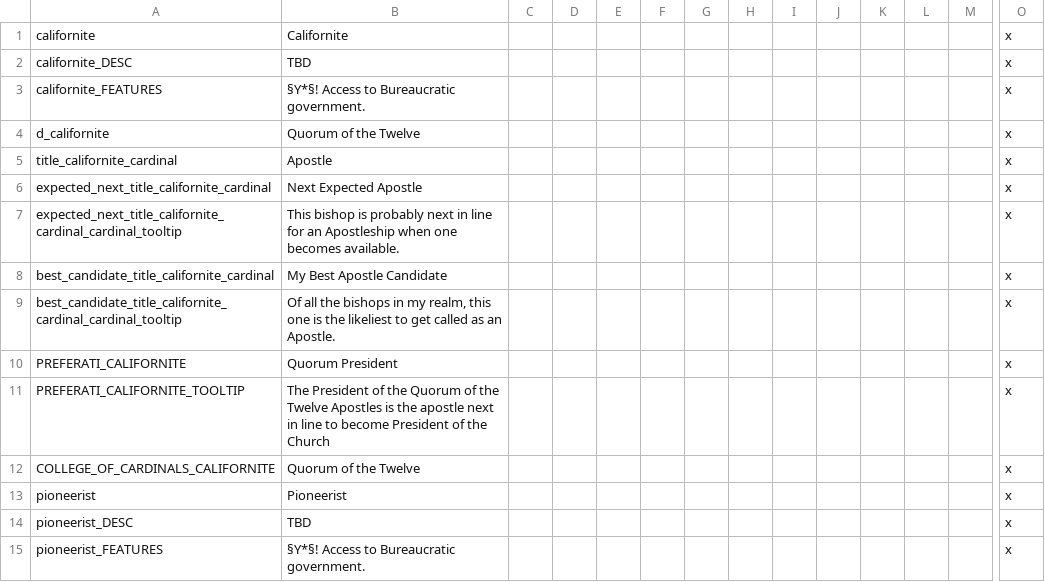
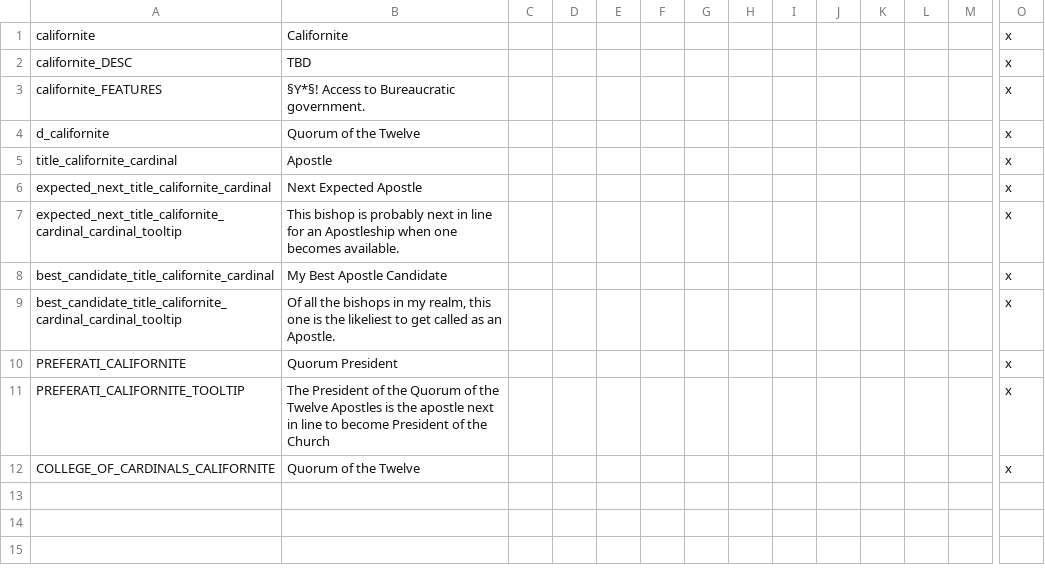
Before and after one commit to Lemmings234/ATE-FF---West-Coast-Expansion, a CSV file: ATE FF - West Coast Expansion/localisation/californite.csv, drawn as a sheet; only a part is shown, gaps mark what is left out; rows hold the shown columns only; the diff names each change by its address in the sheet, - before the commit and + after, or states it on an @@ line.

Commit message:
Temporary removal of Pioneer
Temporary removal until I could find a way to make things work

```diff
--- a/ATE FF - West Coast Expansion/localisation/californite.csv
+++ b/ATE FF - West Coast Expansion/localisation/californite.csv
-row 13: pioneerist | Pioneerist |  |  |  |  |  |  |  |  |  |  |  | x
-row 14: pioneerist_DESC | TBD |  |  |  |  |  |  |  |  |  |  |  | x
-row 15: pioneerist_FEATURES | §Y*§! Access to Bureaucratic government. |  |  |  |  |  |  |  |  |  |  |  | x
```
Also changed, not shown: 3 other files.
